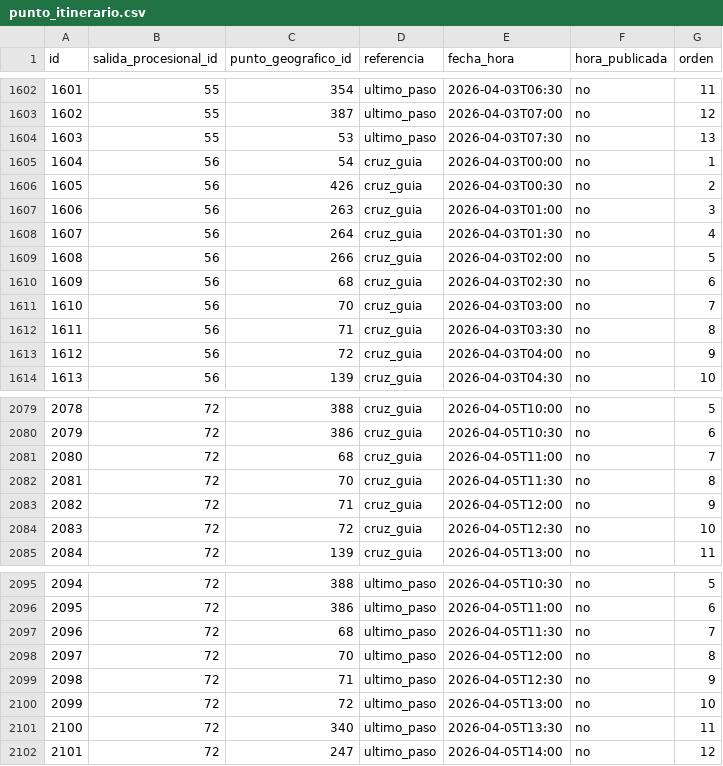
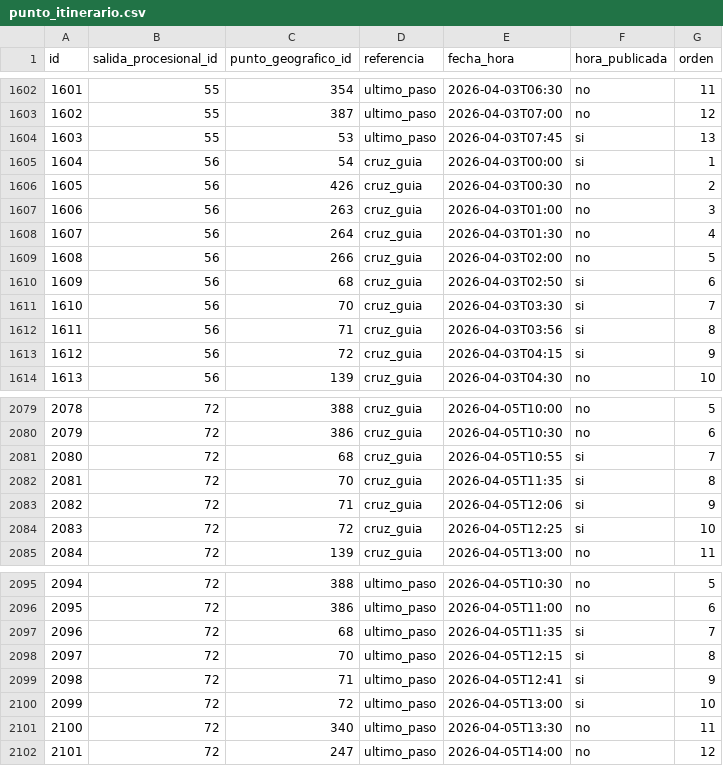
Before and after one commit to barrerot/cofradar2026, a CSV file: docs/datos/punto_itinerario.csv, drawn as a sheet; only a part is shown, gaps mark what is left out; the diff covers the shown part only.

```diff
--- a/docs/datos/punto_itinerario.csv
+++ b/docs/datos/punto_itinerario.csv
@@ -1603,4 +1603,4 @@ id,salida_procesional_id,punto_geografico_id,referencia,fecha_hora,hora_publicad
 1602,55,387,ultimo_paso,2026-04-03T07:00,no,12
-1603,55,53,ultimo_paso,2026-04-03T07:30,no,13
-1604,56,54,cruz_guia,2026-04-03T00:00,no,1
+1603,55,53,ultimo_paso,2026-04-03T07:45,si,13
+1604,56,54,cruz_guia,2026-04-03T00:00,si,1
 1605,56,426,cruz_guia,2026-04-03T00:30,no,2
@@ -1609,6 +1609,6 @@ id,salida_procesional_id,punto_geografico_id,referencia,fecha_hora,hora_publicad
 1608,56,266,cruz_guia,2026-04-03T02:00,no,5
-1609,56,68,cruz_guia,2026-04-03T02:30,no,6
-1610,56,70,cruz_guia,2026-04-03T03:00,no,7
-1611,56,71,cruz_guia,2026-04-03T03:30,no,8
-1612,56,72,cruz_guia,2026-04-03T04:00,no,9
+1609,56,68,cruz_guia,2026-04-03T02:50,si,6
+1610,56,70,cruz_guia,2026-04-03T03:30,si,7
+1611,56,71,cruz_guia,2026-04-03T03:56,si,8
+1612,56,72,cruz_guia,2026-04-03T04:15,si,9
 1613,56,139,cruz_guia,2026-04-03T04:30,no,10
@@ -2080,6 +2080,6 @@ id,salida_procesional_id,punto_geografico_id,referencia,fecha_hora,hora_publicad
 2079,72,386,cruz_guia,2026-04-05T10:30,no,6
-2080,72,68,cruz_guia,2026-04-05T11:00,no,7
-2081,72,70,cruz_guia,2026-04-05T11:30,no,8
-2082,72,71,cruz_guia,2026-04-05T12:00,no,9
-2083,72,72,cruz_guia,2026-04-05T12:30,no,10
+2080,72,68,cruz_guia,2026-04-05T10:55,si,7
+2081,72,70,cruz_guia,2026-04-05T11:35,si,8
+2082,72,71,cruz_guia,2026-04-05T12:06,si,9
+2083,72,72,cruz_guia,2026-04-05T12:25,si,10
 2084,72,139,cruz_guia,2026-04-05T13:00,no,11
@@ -2096,6 +2096,6 @@ id,salida_procesional_id,punto_geografico_id,referencia,fecha_hora,hora_publicad
 2095,72,386,ultimo_paso,2026-04-05T11:00,no,6
-2096,72,68,ultimo_paso,2026-04-05T11:30,no,7
-2097,72,70,ultimo_paso,2026-04-05T12:00,no,8
-2098,72,71,ultimo_paso,2026-04-05T12:30,no,9
-2099,72,72,ultimo_paso,2026-04-05T13:00,no,10
+2096,72,68,ultimo_paso,2026-04-05T11:35,si,7
+2097,72,70,ultimo_paso,2026-04-05T12:15,si,8
+2098,72,71,ultimo_paso,2026-04-05T12:41,si,9
+2099,72,72,ultimo_paso,2026-04-05T13:00,si,10
 2100,72,340,ultimo_paso,2026-04-05T13:30,no,11
```
Also changed, not shown: 82 edited cells elsewhere in this file, 4 other files.
